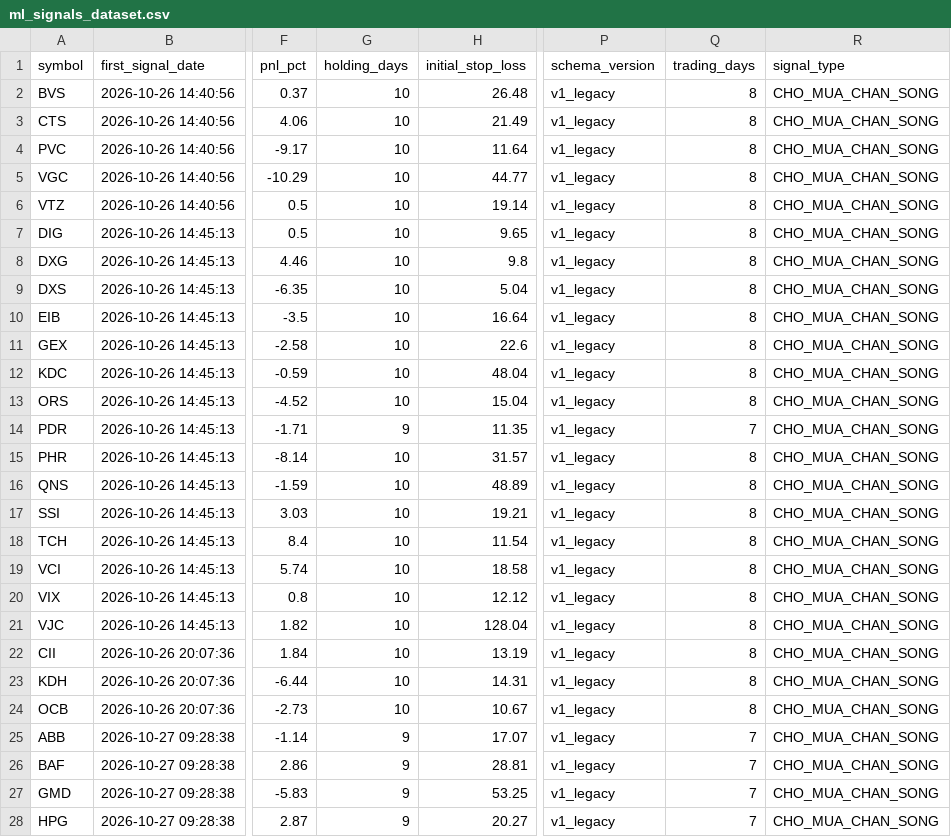
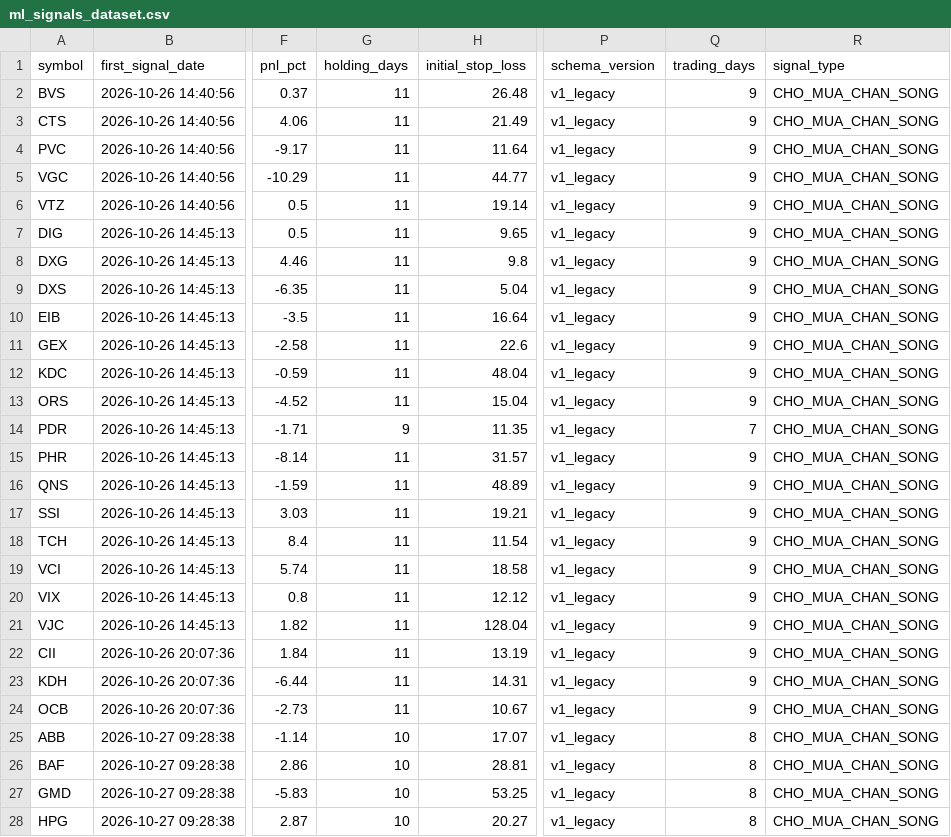
Before and after one commit to DaniNguyen2509/Neiro-Stock-VN, a CSV file: data/ml_signals_dataset.csv, drawn as a sheet; only a part is shown, gaps mark what is left out; the diff covers the shown part only; the diff names each change by its address in the sheet, - before the commit and + after, or states it on an @@ line.

```diff
--- a/data/ml_signals_dataset.csv
+++ b/data/ml_signals_dataset.csv
-G2:G13 (holding_days): 10
+G2:G13 (holding_days): 11
-Q2:Q13 (trading_days): 8
+Q2:Q13 (trading_days): 9
-G15:G24 (holding_days): 10
+G15:G24 (holding_days): 11
-Q15:Q24 (trading_days): 8
+Q15:Q24 (trading_days): 9
-G25:G28 (holding_days): 9
+G25:G28 (holding_days): 10
-Q25:Q28 (trading_days): 7
+Q25:Q28 (trading_days): 8
```
Also changed, not shown: 134 edited cells elsewhere in this file, 5 other files.
